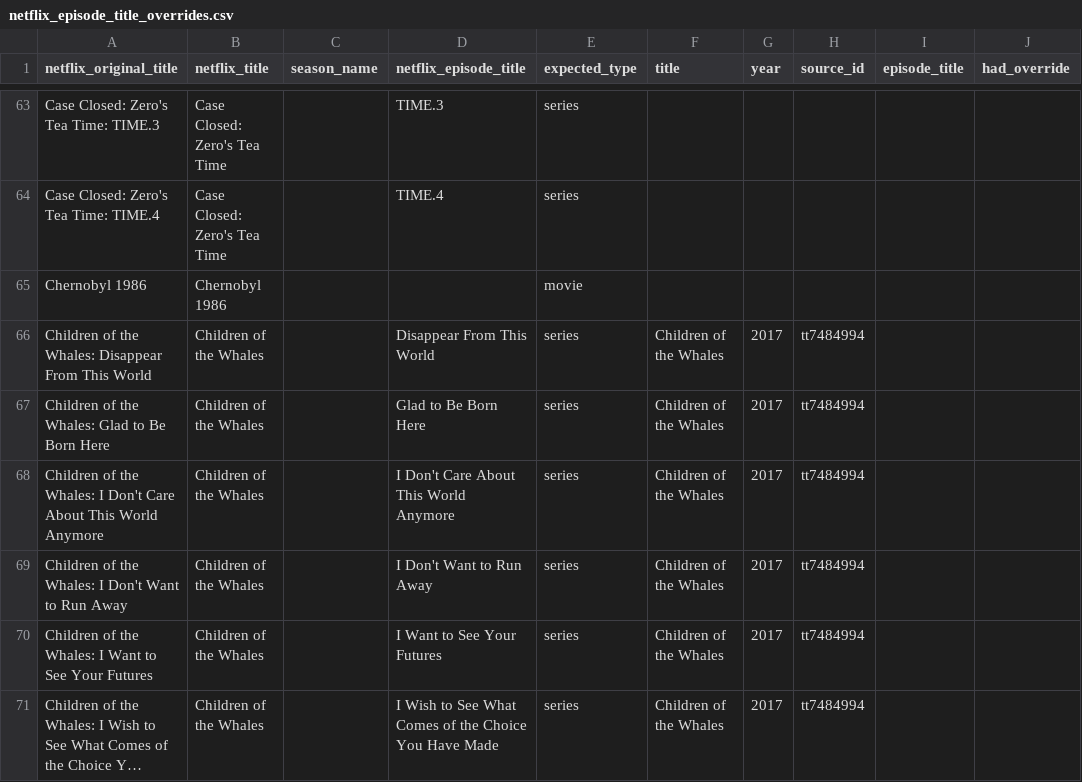
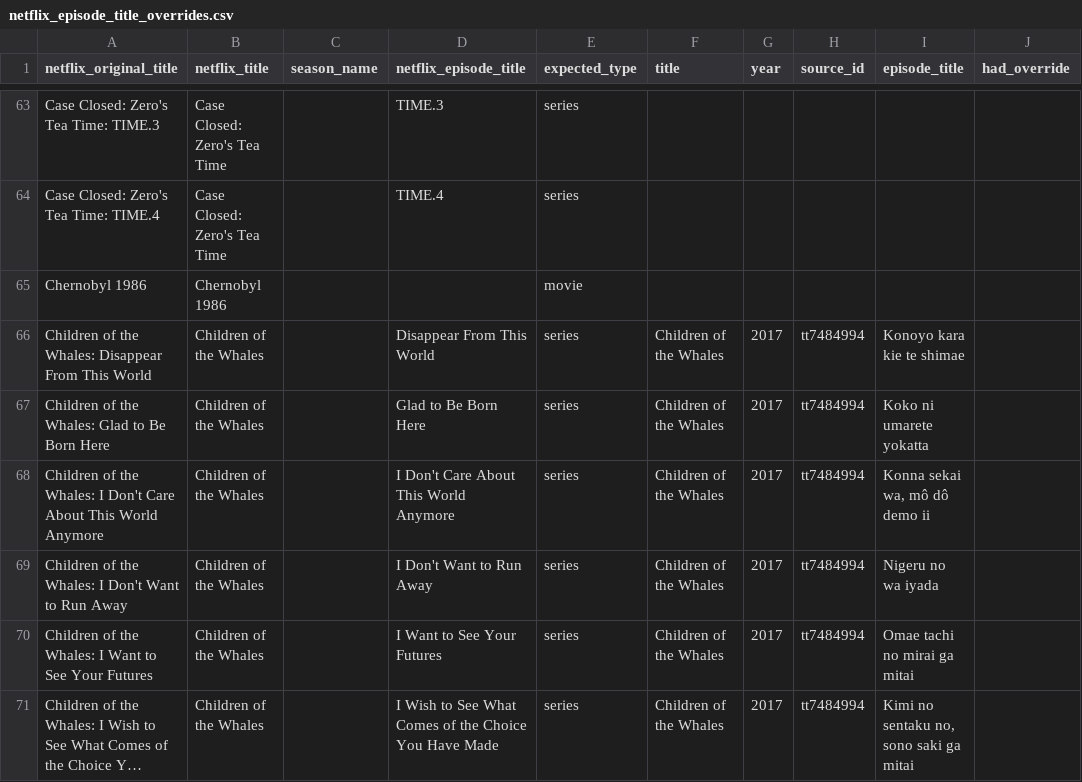
Before and after one commit to kiforsbe/misc_scripts, a CSV file: netflix_episode_title_overrides.csv, drawn as a sheet; only a part is shown, gaps mark what is left out; long unchanged cells end in …; the diff covers the shown part only; the diff names each change by its address in the sheet, - before the commit and + after, or states it on an @@ line.

Commit message:
Update Netflix episode title overrides: add translations for several titles and remove duplicates

```diff
--- a/netflix_episode_title_overrides.csv
+++ b/netflix_episode_title_overrides.csv
-I66 (episode_title): (empty)
+I66 (episode_title): Konoyo kara kie te shimae
-I67 (episode_title): (empty)
+I67 (episode_title): Koko ni umarete yokatta
-I68 (episode_title): (empty)
+I68 (episode_title): Konna sekai wa, mô dô demo ii
-I69 (episode_title): (empty)
+I69 (episode_title): Nigeru no wa iyada
-I70 (episode_title): (empty)
+I70 (episode_title): Omae tachi no mirai ga mitai
-I71 (episode_title): (empty)
+I71 (episode_title): Kimi no sentaku no, sono saki ga mitai
```
Also changed, not shown: 42 edited cells elsewhere in this file.
